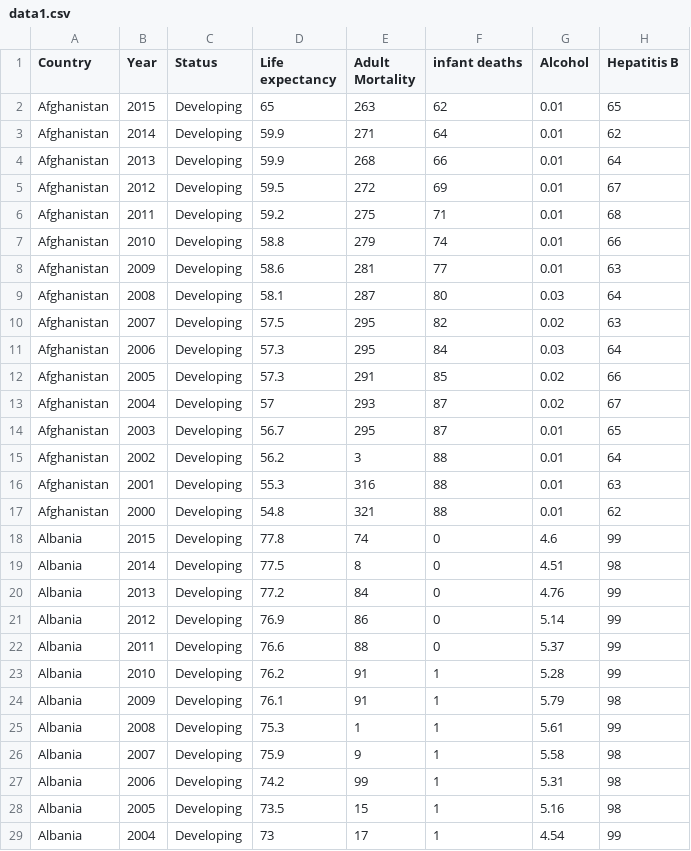
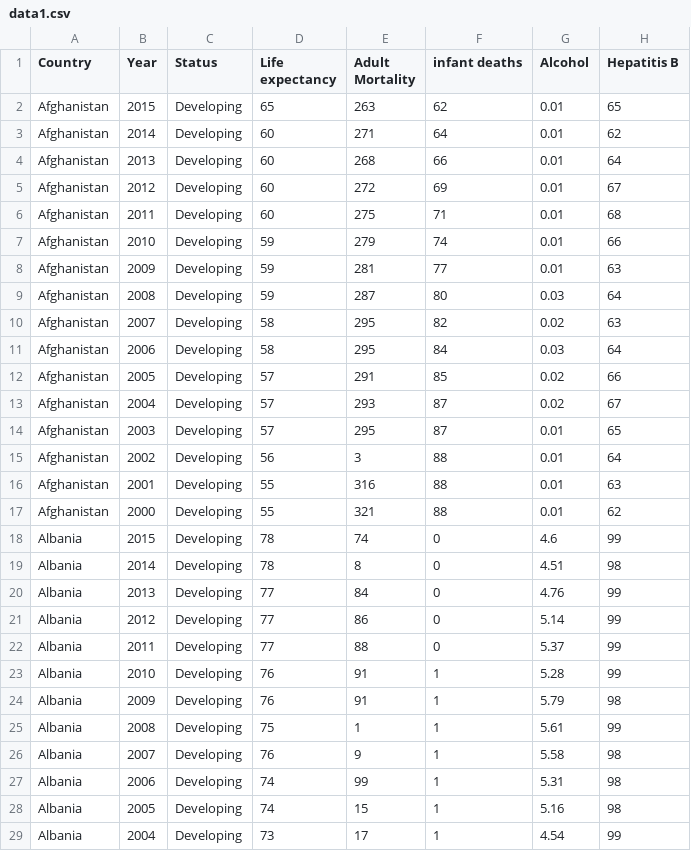
Before and after one commit to Tanoy004/Emotion-recognition-through-CNN, a CSV file: data1.csv, drawn as a sheet; only a part is shown; the diff covers the shown part only; the diff names each change by its address in the sheet, - before the commit and + after, or states it on an @@ line.

Commit message:
Add files via upload

```diff
--- a/data1.csv
+++ b/data1.csv
-D3:D4 (Life expectancy): 59.9
+D3:D4 (Life expectancy): 60
-D5 (Life expectancy): 59.5
+D5 (Life expectancy): 60
-D6 (Life expectancy): 59.2
+D6 (Life expectancy): 60
-D7 (Life expectancy): 58.8
+D7 (Life expectancy): 59
-D8 (Life expectancy): 58.6
+D8 (Life expectancy): 59
-D9 (Life expectancy): 58.1
+D9 (Life expectancy): 59
-D10 (Life expectancy): 57.5
+D10 (Life expectancy): 58
-D11 (Life expectancy): 57.3
+D11 (Life expectancy): 58
-D12 (Life expectancy): 57.3
+D12 (Life expectancy): 57
-D14 (Life expectancy): 56.7
+D14 (Life expectancy): 57
-D15 (Life expectancy): 56.2
+D15 (Life expectancy): 56
-D16 (Life expectancy): 55.3
+D16 (Life expectancy): 55
-D17 (Life expectancy): 54.8
+D17 (Life expectancy): 55
-D18 (Life expectancy): 77.8
+D18 (Life expectancy): 78
-D19 (Life expectancy): 77.5
+D19 (Life expectancy): 78
-D20 (Life expectancy): 77.2
+D20 (Life expectancy): 77
-D21 (Life expectancy): 76.9
+D21 (Life expectancy): 77
-D22 (Life expectancy): 76.6
+D22 (Life expectancy): 77
-D23 (Life expectancy): 76.2
+D23 (Life expectancy): 76
-D24 (Life expectancy): 76.1
+D24 (Life expectancy): 76
-D25 (Life expectancy): 75.3
+D25 (Life expectancy): 75
-D26 (Life expectancy): 75.9
+D26 (Life expectancy): 76
-D27 (Life expectancy): 74.2
+D27 (Life expectancy): 74
-D28 (Life expectancy): 73.5
+D28 (Life expectancy): 74
```
Also changed, not shown: 74 edited cells elsewhere in this file.
